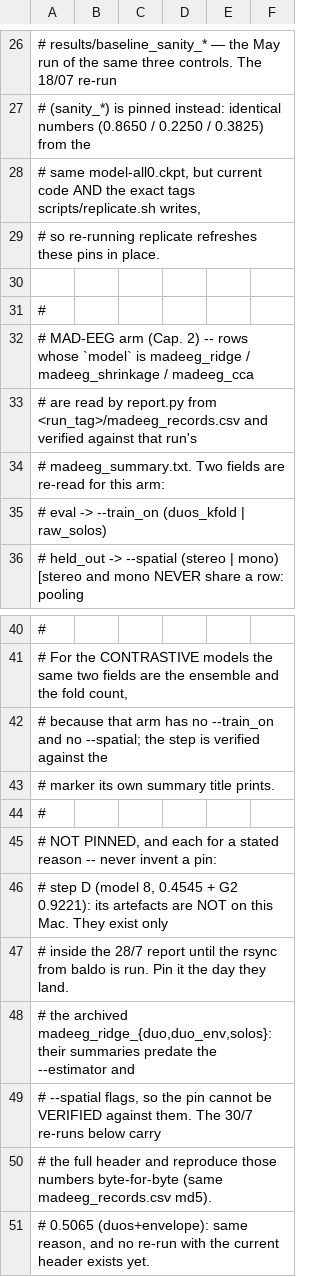
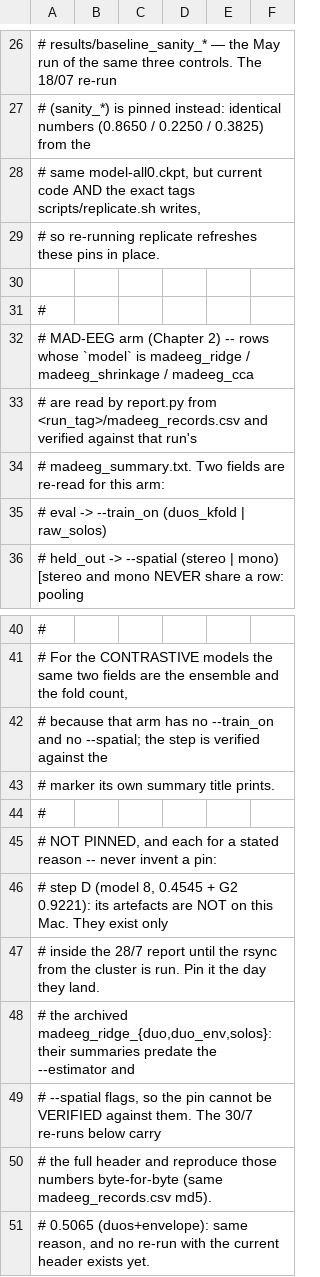
Before and after one commit to giampyhatesyou/EEG-Decoding-with-CLAP, a TSV file: results_manifest.tsv, drawn as a sheet; only a part is shown, gaps mark what is left out.

```diff
--- a/results_manifest.tsv
+++ b/results_manifest.tsv
@@ -31,3 +31,3 @@
 #
-# MAD-EEG arm (Cap. 2) -- rows whose `model` is madeeg_ridge / madeeg_shrinkage / madeeg_cca
+# MAD-EEG arm (Chapter 2) -- rows whose `model` is madeeg_ridge / madeeg_shrinkage / madeeg_cca
 #   are read by report.py from <run_tag>/madeeg_records.csv and verified against that run's
@@ -46,3 +46,3 @@
 #   step D (model 8, 0.4545 + G2 0.9221): its artefacts are NOT on this Mac. They exist only
-#     inside the 28/7 report until the rsync from baldo is run. Pin it the day they land.
+#     inside the 28/7 report until the rsync from the cluster is run. Pin it the day they land.
 #   the archived madeeg_ridge_{duo,duo_env,solos}: their summaries predate the --estimator and
```
Also changed, not shown: 58 other files.
